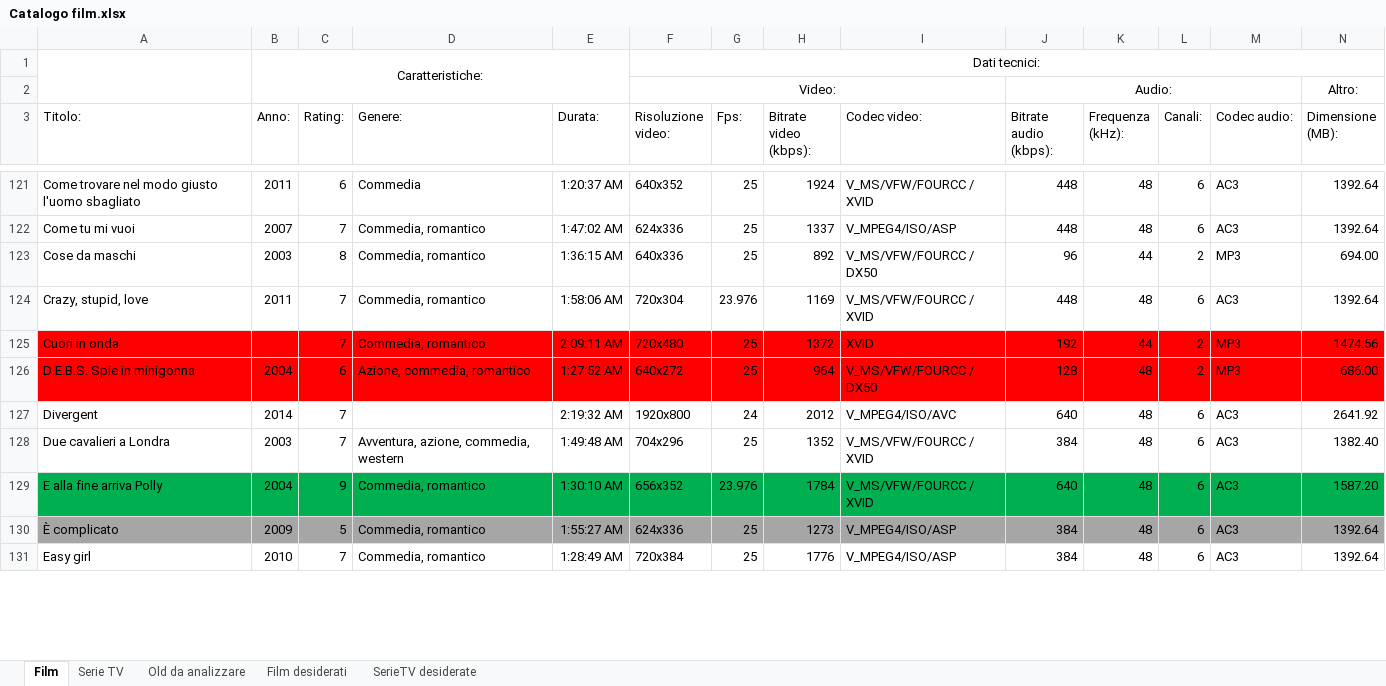
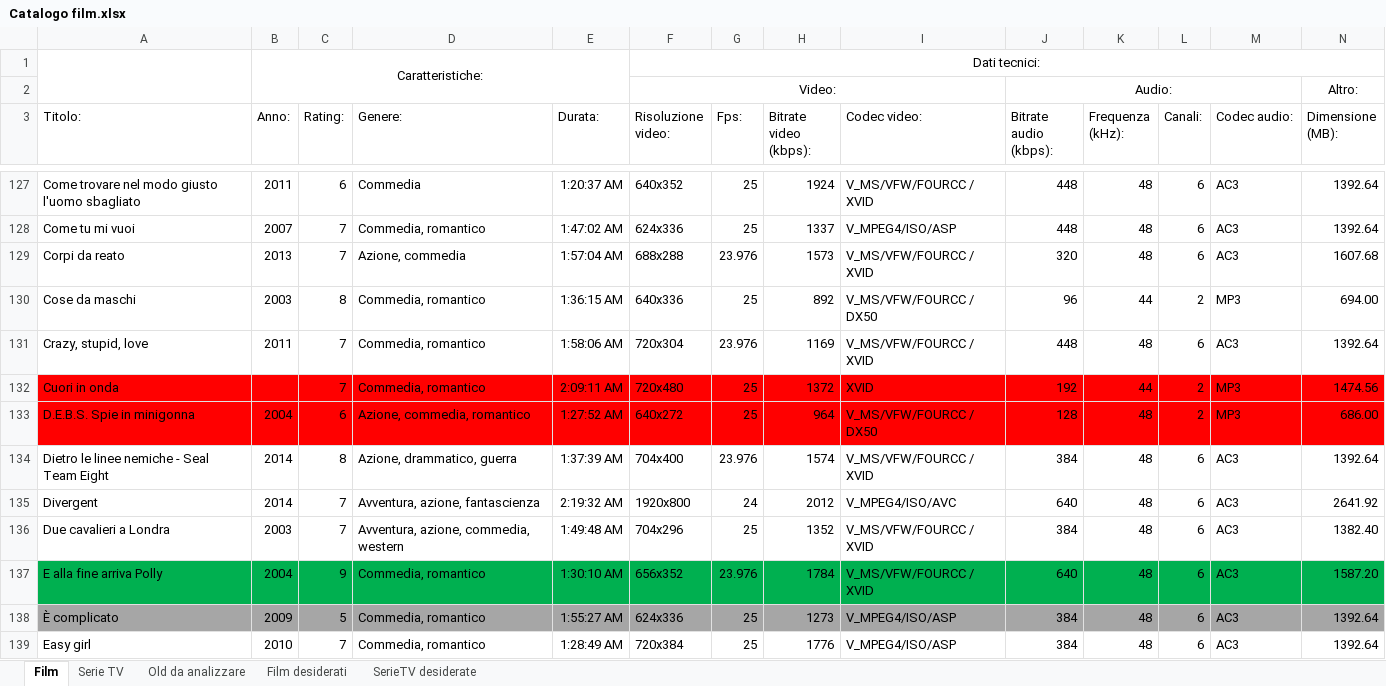
Before and after one commit to ProconsoleCarlo/ProgettoCatalogoFilm-ExcelReader, an Excel workbook: Catalogo film.xlsx, sheet Film, drawn as a sheet; only a part is shown, gaps mark what is left out; values as stored, in another font and other column widths than the file's, no borders; addresses are those after the commit; rows hold the shown columns only; the diff covers the shown part only; the diff names each change by its address in the sheet, - before the commit and + after, or states it on an @@ line.

```diff
--- a/Catalogo film.xlsx (sheet Film)
+++ b/Catalogo film.xlsx (sheet Film)
+row 129: Corpi da reato | 2013 | 7 | Azione, commedia | 1:57:04 AM | 688x288 | 23.976 | 1573 | V_MS/VFW/FOURCC / XVID | 320 | 48 | 6 | AC3 | 1607.68
+row 134: Dietro le linee nemiche - Seal Team Eight | 2014 | 8 | Azione, drammatico, guerra | 1:37:39 AM | 704x400 | 23.976 | 1574 | V_MS/VFW/FOURCC / XVID | 384 | 48 | 6 | AC3 | 1392.64
-D135 (Genere:): (empty)
+D135 (Genere:): Avventura, azione, fantascienza
```
Also changed, not shown: 16 added rows, 60 edited cells and cell formats elsewhere in this sheet, sheet Film desiderati, 27 other files.
